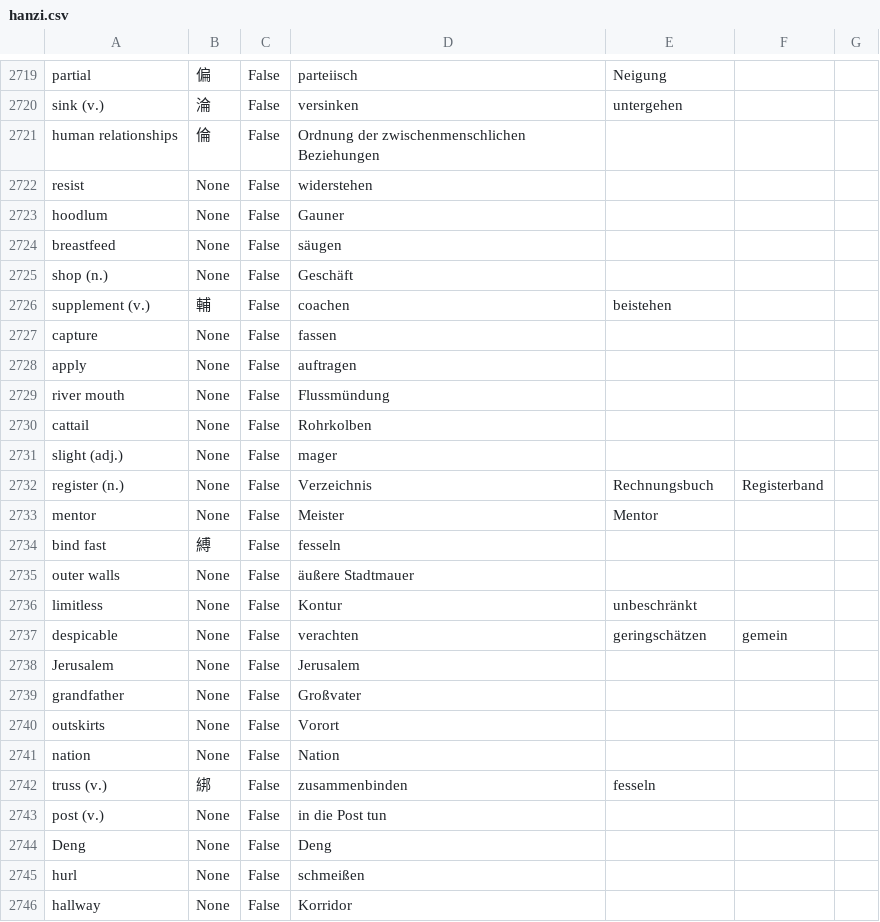
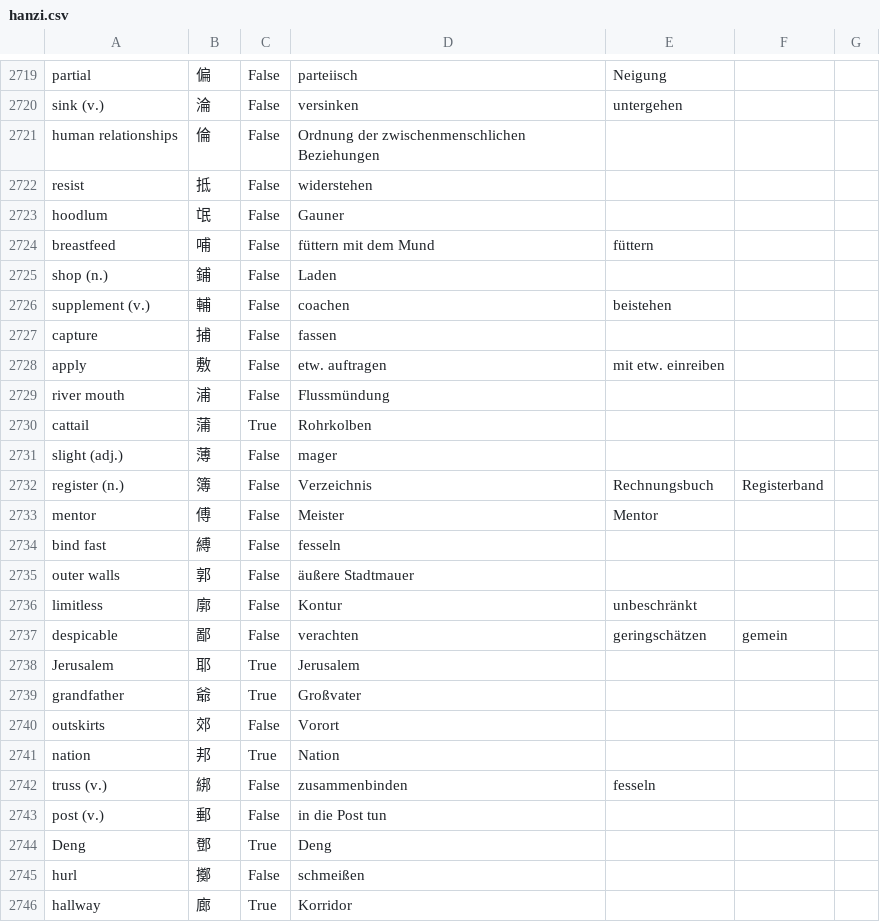
Before and after one commit to marcaltmann/hanzi, a CSV file: hanzi.csv, drawn as a sheet; only a part is shown, gaps mark what is left out; the diff covers the shown part only.

Commit message:
Lesson 48

```diff
--- a/hanzi.csv
+++ b/hanzi.csv
@@ -2721,26 +2721,26 @@ sink (v.),淪,False,versinken,untergehen,,
 human relationships,倫,False,Ordnung der zwischenmenschlichen Beziehungen,,,
-resist,None,False,widerstehen,,,
-hoodlum,None,False,Gauner,,,
-breastfeed,None,False,säugen,,,
-shop (n.),None,False,Geschäft,,,
+resist,抵,False,widerstehen,,,
+hoodlum,氓,False,Gauner,,,
+breastfeed,哺,False,füttern mit dem Mund,füttern,,
+shop (n.),鋪,False,Laden,,,
 supplement (v.),輔,False,coachen,beistehen,,
-capture,None,False,fassen,,,
-apply,None,False,auftragen,,,
-river mouth,None,False,Flussmündung,,,
-cattail,None,False,Rohrkolben,,,
-slight (adj.),None,False,mager,,,
-register (n.),None,False,Verzeichnis,Rechnungsbuch,Registerband,
-mentor,None,False,Meister,Mentor,,
+capture,捕,False,fassen,,,
+apply,敷,False,etw. auftragen,mit etw. einreiben,,
+river mouth,浦,False,Flussmündung,,,
+cattail,蒲,True,Rohrkolben,,,
+slight (adj.),薄,False,mager,,,
+register (n.),簿,False,Verzeichnis,Rechnungsbuch,Registerband,
+mentor,傅,False,Meister,Mentor,,
 bind fast,縛,False,fesseln,,,
-outer walls,None,False,äußere Stadtmauer,,,
-limitless,None,False,Kontur,unbeschränkt,,
-despicable,None,False,verachten,geringschätzen,gemein,
-Jerusalem,None,False,Jerusalem,,,
-grandfather,None,False,Großvater,,,
-outskirts,None,False,Vorort,,,
-nation,None,False,Nation,,,
+outer walls,郭,False,äußere Stadtmauer,,,
+limitless,廓,False,Kontur,unbeschränkt,,
+despicable,鄙,False,verachten,geringschätzen,gemein,
+Jerusalem,耶,True,Jerusalem,,,
+grandfather,爺,True,Großvater,,,
+outskirts,郊,False,Vorort,,,
+nation,邦,True,Nation,,,
 truss (v.),綁,False,zusammenbinden,fesseln,,
-post (v.),None,False,in die Post tun,,,
-Deng,None,False,Deng,,,
-hurl,None,False,schmeißen,,,
-hallway,None,False,Korridor,,,
+post (v.),郵,False,in die Post tun,,,
+Deng,鄧,True,Deng,,,
+hurl,擲,False,schmeißen,,,
+hallway,廊,True,Korridor,,,
```
Also changed, not shown: 11 edited cells elsewhere in this file.
